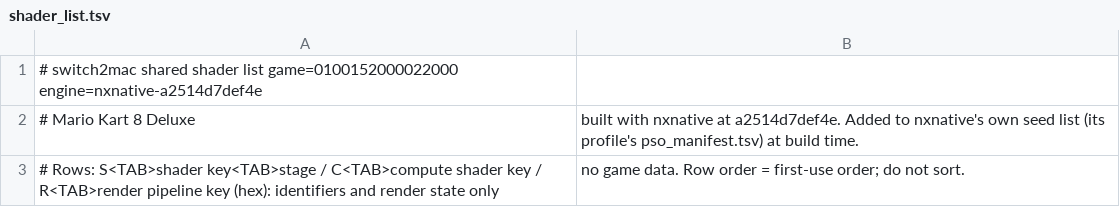
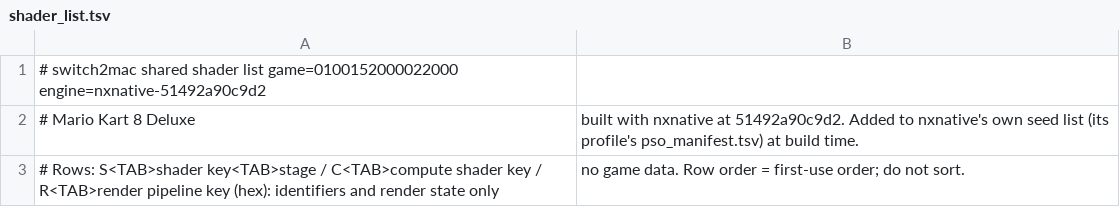
Before and after one commit to IT-Kwj/switch2mac, a TSV file: games/mario-kart-8-deluxe/shader_list.tsv, drawn as a sheet.

```diff
--- a/games/mario-kart-8-deluxe/shader_list.tsv
+++ b/games/mario-kart-8-deluxe/shader_list.tsv
@@ -1,3 +1,3 @@
-# switch2mac shared shader list	game=0100152000022000	engine=nxnative-a2514d7def4e
-# Mario Kart 8 Deluxe, built with nxnative at a2514d7def4e. Added to nxnative's own seed list (its profile's pso_manifest.tsv) at build time.
+# switch2mac shared shader list	game=0100152000022000	engine=nxnative-51492a90c9d2
+# Mario Kart 8 Deluxe, built with nxnative at 51492a90c9d2. Added to nxnative's own seed list (its profile's pso_manifest.tsv) at build time.
 # Rows: S<TAB>shader key<TAB>stage / C<TAB>compute shader key / R<TAB>render pipeline key (hex): identifiers and render state only, no game data. Row order = first-use order; do not sort.
```
Also changed, not shown: 2 other files.
